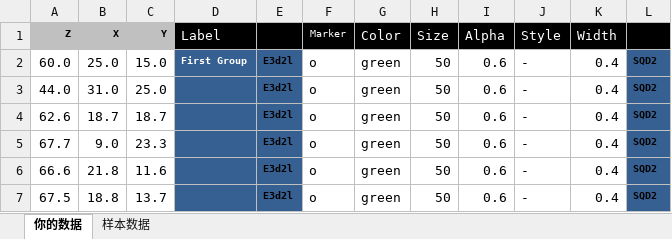
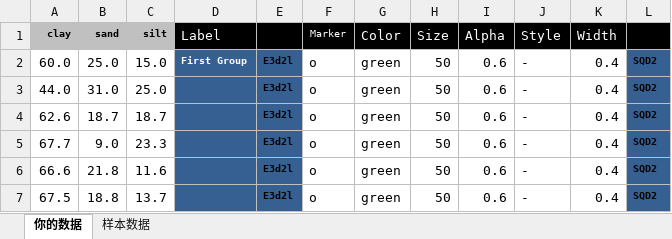
Before and after one commit to GeoPyTool/GeoPyTool, an Excel workbook: DataFileSamples/MudStone.xlsx, sheet 你的数据, drawn as a sheet; only a part is shown; values as stored, in another font and other column widths than the file's, no borders; the diff names each change by its address in the sheet, - before the commit and + after, or states it on an @@ line.

```diff
--- a/DataFileSamples/MudStone.xlsx (sheet 你的数据)
+++ b/DataFileSamples/MudStone.xlsx (sheet 你的数据)
-A1: Z
+A1: clay
-B1: X
+B1: sand
-C1: Y
+C1: silt
```
Also changed, not shown: 7 other files.
